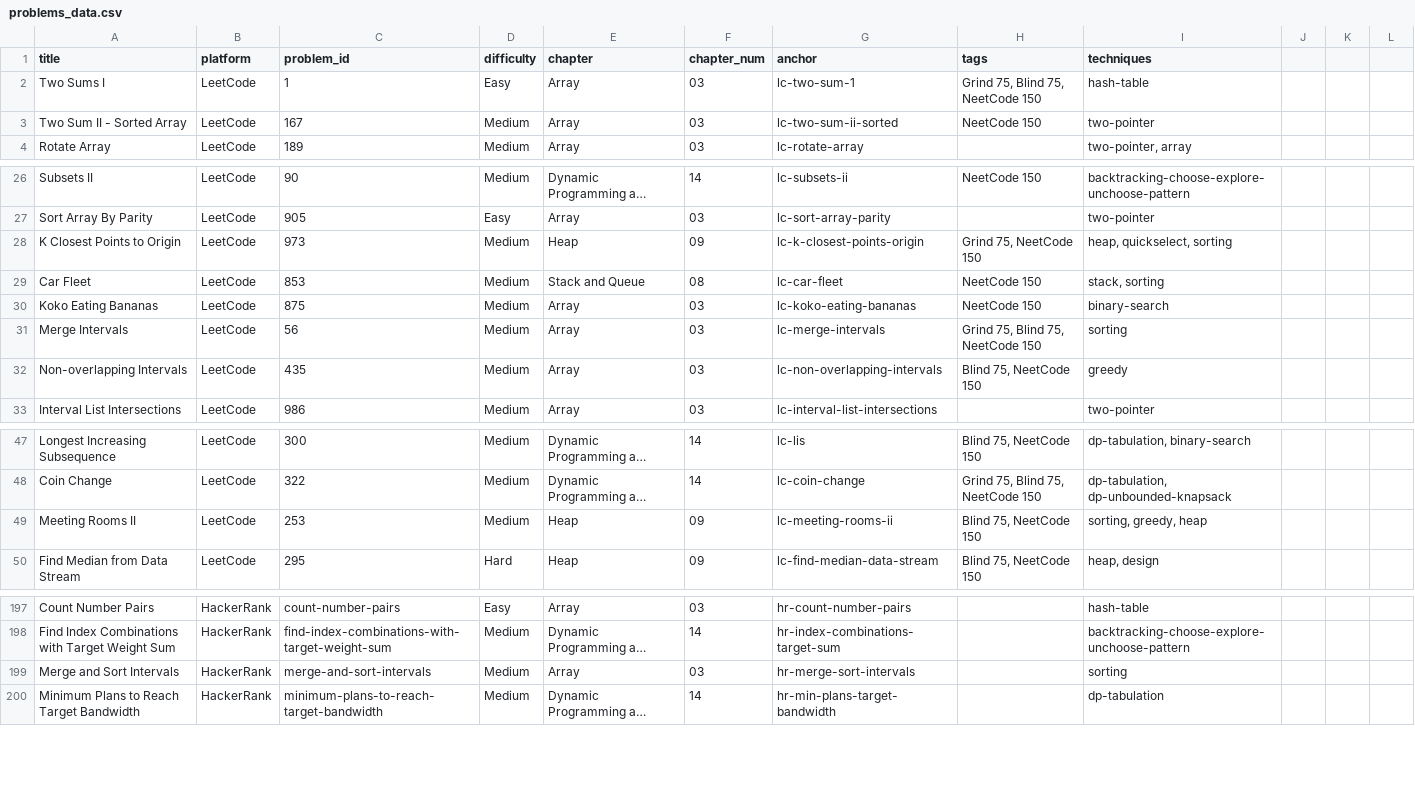
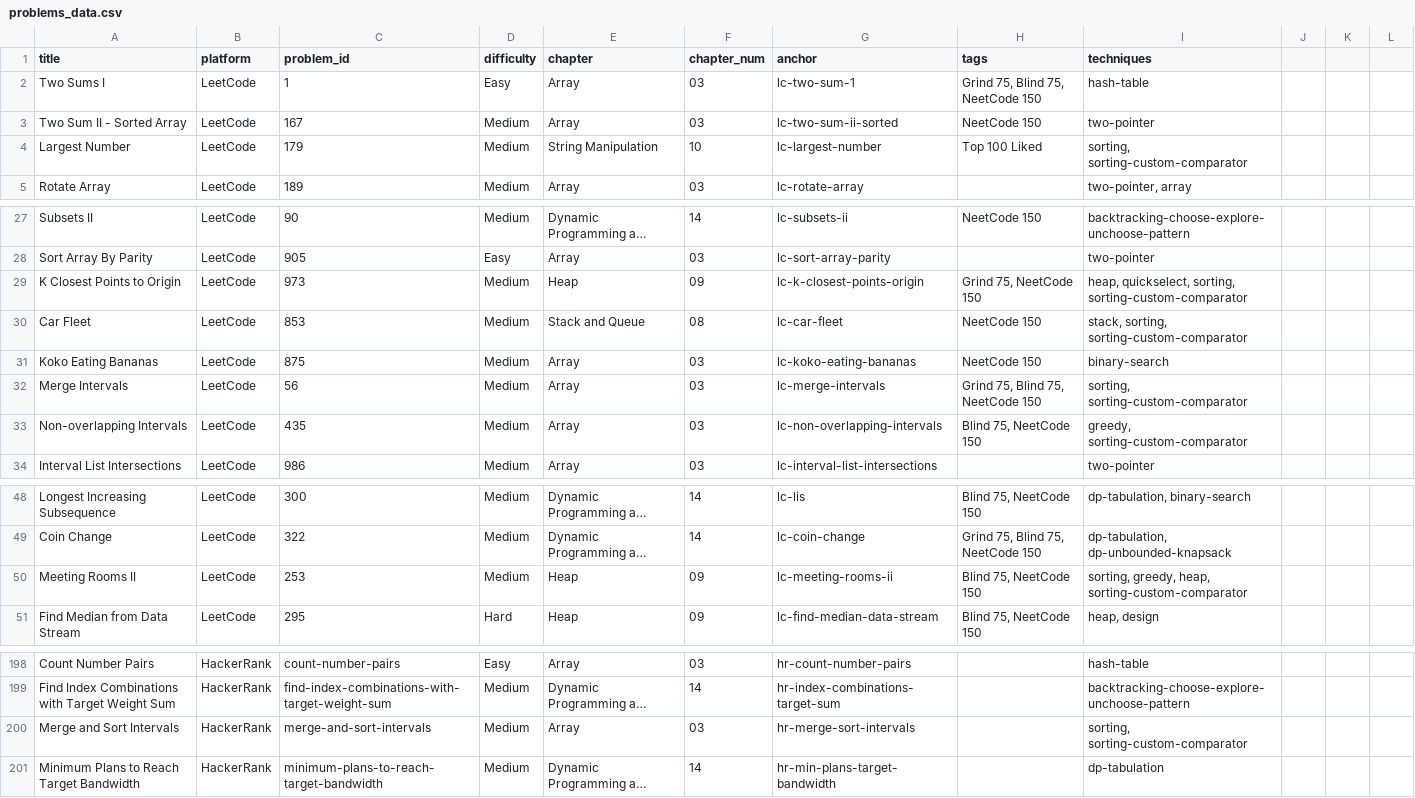
Before and after one commit to mcfongtw/CodingInterview, a CSV file: problems_data.csv, drawn as a sheet; only a part is shown, gaps mark what is left out; long unchanged cells end in …; addresses are those after the commit; the diff names each change by its address in the sheet, - before the commit and + after, or states it on an @@ line.

Commit message:
Add LeetCode 179: Largest Number and document custom comparator sorting
- Implement Custom Comparator Sort and Tiled Key Sort solutions for Largest Number in Java
- Provide detailed walkthroughs, complexity analysis, and comparison of both sorting approaches
- Introduce `sorting-custom-comparator` technique in 15-problem-index.Rmd and problems_data.csv
- Tag relevant existing problems (K Closest Points, Car Fleet, Merge Intervals, etc.) with the new custom comparator technique
- Update 10-string-manipulation-02-leetcode.Rmd with the new problem section

```diff
--- a/problems_data.csv
+++ b/problems_data.csv
+row 4: Largest Number | LeetCode | 179 | Medium | String Manipulation | 10 | lc-largest-number | Top 100 Liked | sorting, sorting-custom-comparator
-I29 (techniques): heap, quickselect, sorting
+I29 (techniques): heap, quickselect, sorting, sorting-custom-comparator
-I30 (techniques): stack, sorting
+I30 (techniques): stack, sorting, sorting-custom-comparator
-I32 (techniques): sorting
+I32 (techniques): sorting, sorting-custom-comparator
-I33 (techniques): greedy
+I33 (techniques): greedy, sorting-custom-comparator
-I50 (techniques): sorting, greedy, heap
+I50 (techniques): sorting, greedy, heap, sorting-custom-comparator
-I200 (techniques): sorting
+I200 (techniques): sorting, sorting-custom-comparator
```
Also changed, not shown: 3 other files.
